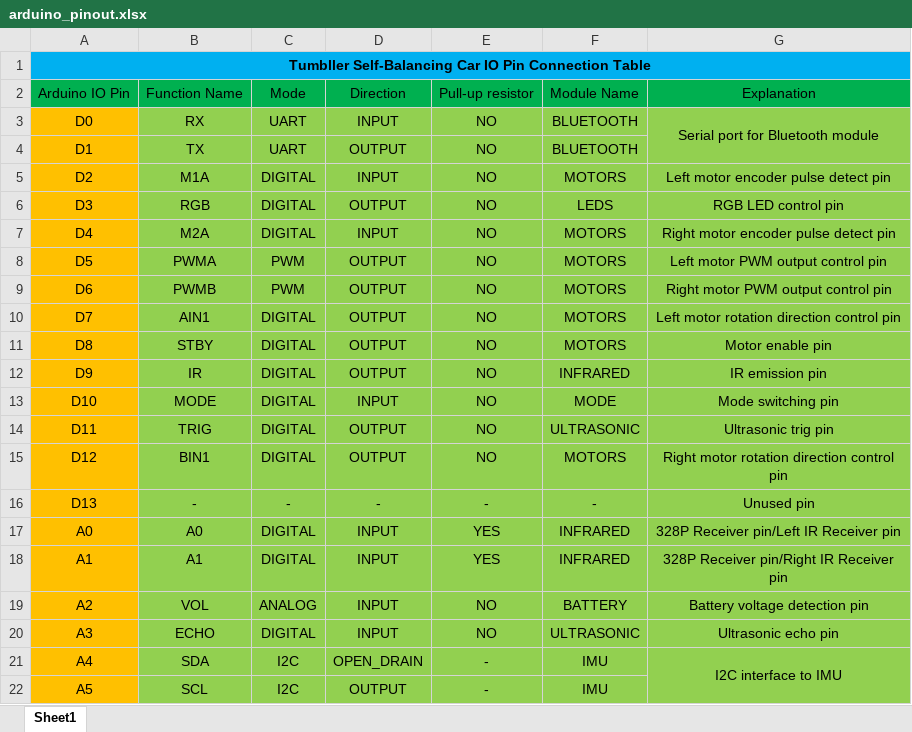
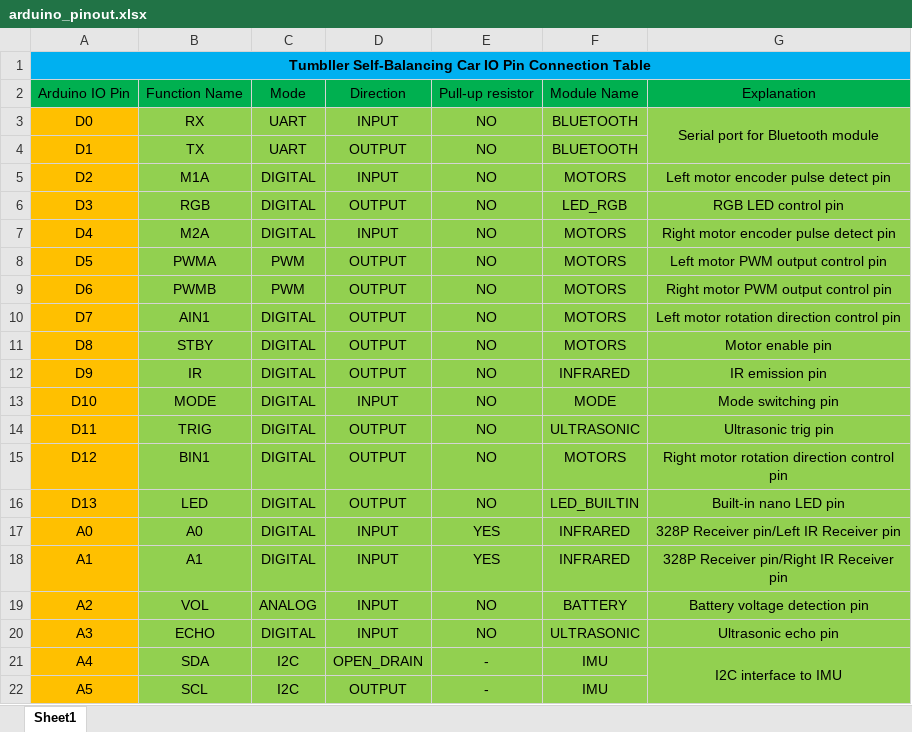
Before and after one commit to SimonRoy16/ELEGOO_Tumbller_AI, an Excel workbook: hardware/arduino_pinout.xlsx, sheet Sheet1, drawn as a sheet; values as stored, in another font and other column widths than the file's, no borders; the diff names each change by its address in the sheet, - before the commit and + after, or states it on an @@ line.

Commit message:
Update arduino pinout with built-in LED on D13

```diff
--- a/hardware/arduino_pinout.xlsx (sheet Sheet1)
+++ b/hardware/arduino_pinout.xlsx (sheet Sheet1)
-F6: LEDS
+F6: LED_RGB
-B16: -
+B16: LED
-C16: -
+C16: DIGITAL
-D16: -
+D16: OUTPUT
-E16: -
+E16: NO
-F16: -
+F16: LED_BUILTIN
-G16: Unused pin
+G16: Built-in nano LED pin
```
